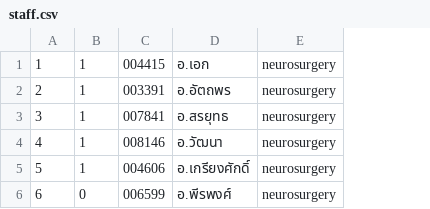
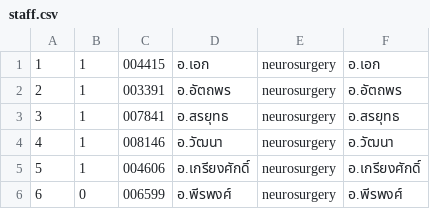
Before and after one commit to ratjw/jquery, a CSV file: mysql/staff.csv, drawn as a sheet; the diff names each change by its address in the sheet, - before the commit and + after, or states it on an @@ line.

Commit message:
equip optime, stafflist

```diff
--- a/mysql/staff.csv
+++ b/mysql/staff.csv
+column F, rows 1-6: อ.เอก | อ.อัตถพร | อ.สรยุทธ | อ.วัฒนา | อ.เกรียงศักดิ์ | อ.พีรพงศ์
```
Also changed, not shown: 11 other files.
